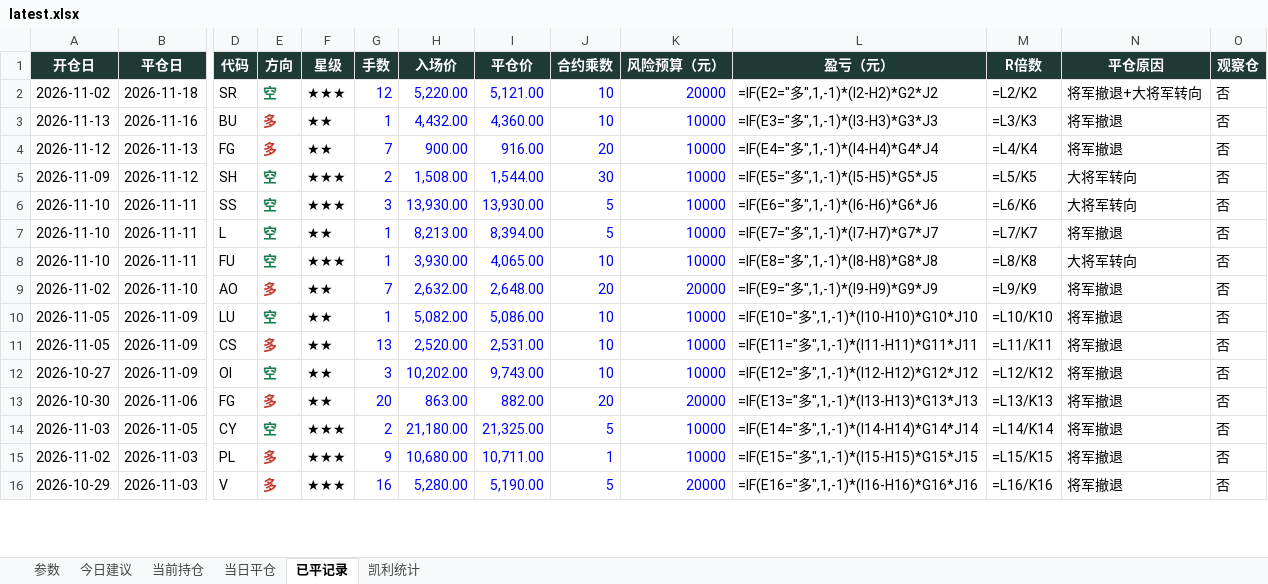
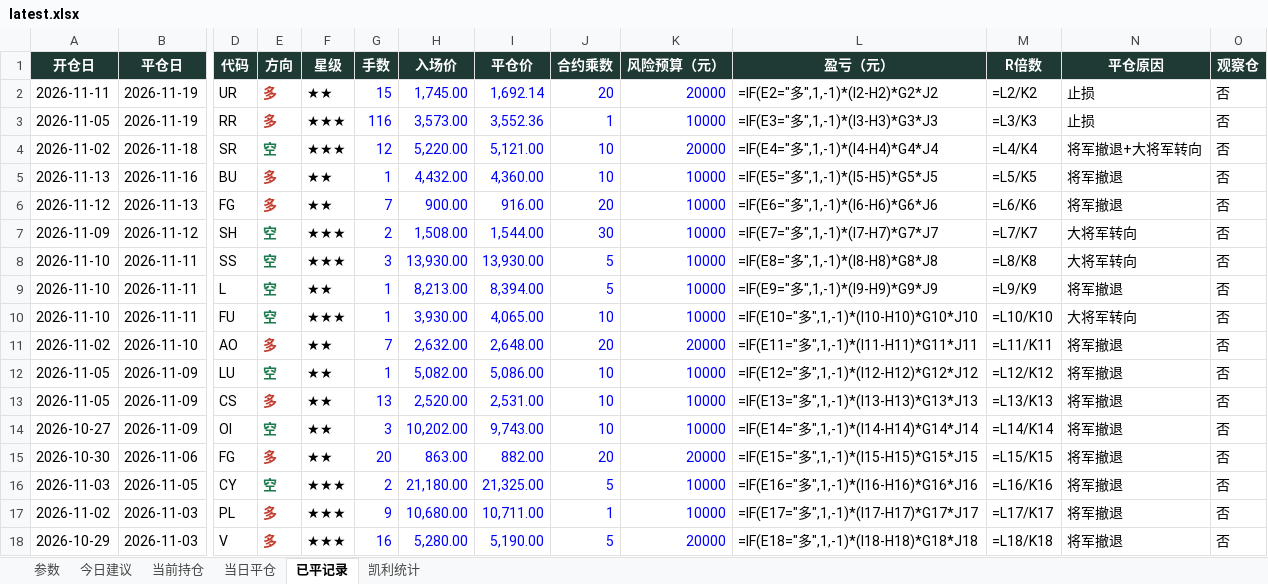
Before and after one commit to yuherantrader-glitch/futures-board, an Excel workbook: latest.xlsx, sheet 已平记录, drawn as a sheet; only a part is shown, gaps mark what is left out; values as stored, in another font and other column widths than the file's, no borders; formulas without a stored value are shown as written; addresses are those after the commit; rows hold the shown columns only; the diff covers the shown part only; the diff names each change by its address in the sheet, - before the commit and + after, or states it on an @@ line.

```diff
--- a/latest.xlsx (sheet 已平记录)
+++ b/latest.xlsx (sheet 已平记录)
+row 2: 2026-11-11 | 2026-11-19 | UR | 多 | ★★ | 15 | 1,745.00 | 1,692.14 | 20 | 20000 | =IF(E2="多",1,-1)*(I2-H2)*G2*J2 | =L2/K2 | 止损 | 否
+row 3: 2026-11-05 | 2026-11-19 | RR | 多 | ★★★ | 116 | 3,573.00 | 3,552.36 | 1 | 10000 | =IF(E3="多",1,-1)*(I3-H3)*G3*J3 | =L3/K3 | 止损 | 否
-L4 (盈亏（元）): =IF(E2="多",1,-1)*(I2-H2)*G2*J2
+L4 (盈亏（元）): =IF(E4="多",1,-1)*(I4-H4)*G4*J4
-M4 (R倍数): =L2/K2
+M4 (R倍数): =L4/K4
-L5 (盈亏（元）): =IF(E3="多",1,-1)*(I3-H3)*G3*J3
+L5 (盈亏（元）): =IF(E5="多",1,-1)*(I5-H5)*G5*J5
-M5 (R倍数): =L3/K3
+M5 (R倍数): =L5/K5
-L6 (盈亏（元）): =IF(E4="多",1,-1)*(I4-H4)*G4*J4
+L6 (盈亏（元）): =IF(E6="多",1,-1)*(I6-H6)*G6*J6
-M6 (R倍数): =L4/K4
+M6 (R倍数): =L6/K6
-L7 (盈亏（元）): =IF(E5="多",1,-1)*(I5-H5)*G5*J5
+L7 (盈亏（元）): =IF(E7="多",1,-1)*(I7-H7)*G7*J7
-M7 (R倍数): =L5/K5
+M7 (R倍数): =L7/K7
-L8 (盈亏（元）): =IF(E6="多",1,-1)*(I6-H6)*G6*J6
+L8 (盈亏（元）): =IF(E8="多",1,-1)*(I8-H8)*G8*J8
-M8 (R倍数): =L6/K6
+M8 (R倍数): =L8/K8
-L9 (盈亏（元）): =IF(E7="多",1,-1)*(I7-H7)*G7*J7
+L9 (盈亏（元）): =IF(E9="多",1,-1)*(I9-H9)*G9*J9
-M9 (R倍数): =L7/K7
+M9 (R倍数): =L9/K9
-L10 (盈亏（元）): =IF(E8="多",1,-1)*(I8-H8)*G8*J8
+L10 (盈亏（元）): =IF(E10="多",1,-1)*(I10-H10)*G10*J10
-M10 (R倍数): =L8/K8
+M10 (R倍数): =L10/K10
-L11 (盈亏（元）): =IF(E9="多",1,-1)*(I9-H9)*G9*J9
+L11 (盈亏（元）): =IF(E11="多",1,-1)*(I11-H11)*G11*J11
-M11 (R倍数): =L9/K9
+M11 (R倍数): =L11/K11
-L12 (盈亏（元）): =IF(E10="多",1,-1)*(I10-H10)*G10*J10
+L12 (盈亏（元）): =IF(E12="多",1,-1)*(I12-H12)*G12*J12
-M12 (R倍数): =L10/K10
+M12 (R倍数): =L12/K12
-L13 (盈亏（元）): =IF(E11="多",1,-1)*(I11-H11)*G11*J11
+L13 (盈亏（元）): =IF(E13="多",1,-1)*(I13-H13)*G13*J13
-M13 (R倍数): =L11/K11
+M13 (R倍数): =L13/K13
-L14 (盈亏（元）): =IF(E12="多",1,-1)*(I12-H12)*G12*J12
+L14 (盈亏（元）): =IF(E14="多",1,-1)*(I14-H14)*G14*J14
-M14 (R倍数): =L12/K12
+M14 (R倍数): =L14/K14
-L15 (盈亏（元）): =IF(E13="多",1,-1)*(I13-H13)*G13*J13
+L15 (盈亏（元）): =IF(E15="多",1,-1)*(I15-H15)*G15*J15
-M15 (R倍数): =L13/K13
+M15 (R倍数): =L15/K15
-L16 (盈亏（元）): =IF(E14="多",1,-1)*(I14-H14)*G14*J14
+L16 (盈亏（元）): =IF(E16="多",1,-1)*(I16-H16)*G16*J16
-M16 (R倍数): =L14/K14
+M16 (R倍数): =L16/K16
-L17 (盈亏（元）): =IF(E15="多",1,-1)*(I15-H15)*G15*J15
+L17 (盈亏（元）): =IF(E17="多",1,-1)*(I17-H17)*G17*J17
-M17 (R倍数): =L15/K15
+M17 (R倍数): =L17/K17
-L18 (盈亏（元）): =IF(E16="多",1,-1)*(I16-H16)*G16*J16
+L18 (盈亏（元）): =IF(E18="多",1,-1)*(I18-H18)*G18*J18
-M18 (R倍数): =L16/K16
+M18 (R倍数): =L18/K18
```
Also changed, not shown: 65 edited cells elsewhere in this sheet, sheet 当前持仓, sheet 今日建议, sheet 当日平仓, sheet 凯利统计, sheet 参数, 4 other files.
